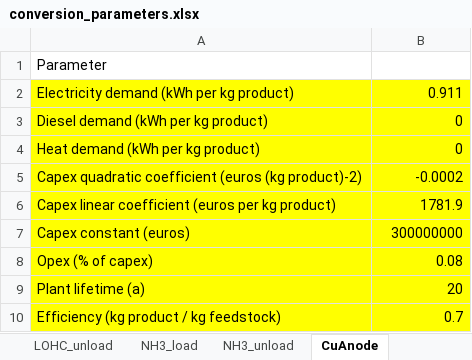
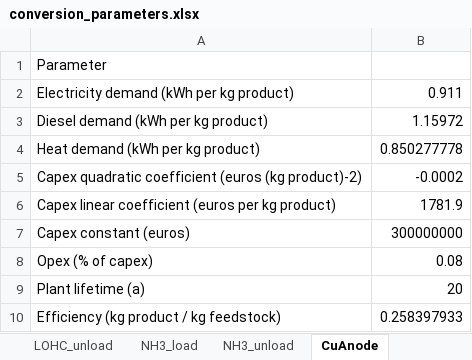
Before and after one commit to scotiow/GeoH2, an Excel workbook: Parameters/conversion_parameters.xlsx, sheet CuAnode, drawn as a sheet; values as stored, in another font and other column widths than the file's, no borders; the diff names each change by its address in the sheet, - before the commit and + after, or states it on an @@ line.

```diff
--- a/Parameters/conversion_parameters.xlsx (sheet CuAnode)
+++ b/Parameters/conversion_parameters.xlsx (sheet CuAnode)
-A2:B10 fill: #FFFF00
+A2:B10 fill: none
-B3: 0
+B3: 1.15972
-B4: 0
+B4: 0.850277778
-B10: 0.7
+B10: 0.258397933
```
Also changed, not shown: sheet CuCathode, formulas that keep their value, Parameters/rail_parameters.xlsx, Parameters/technology_parameters.xlsx.
